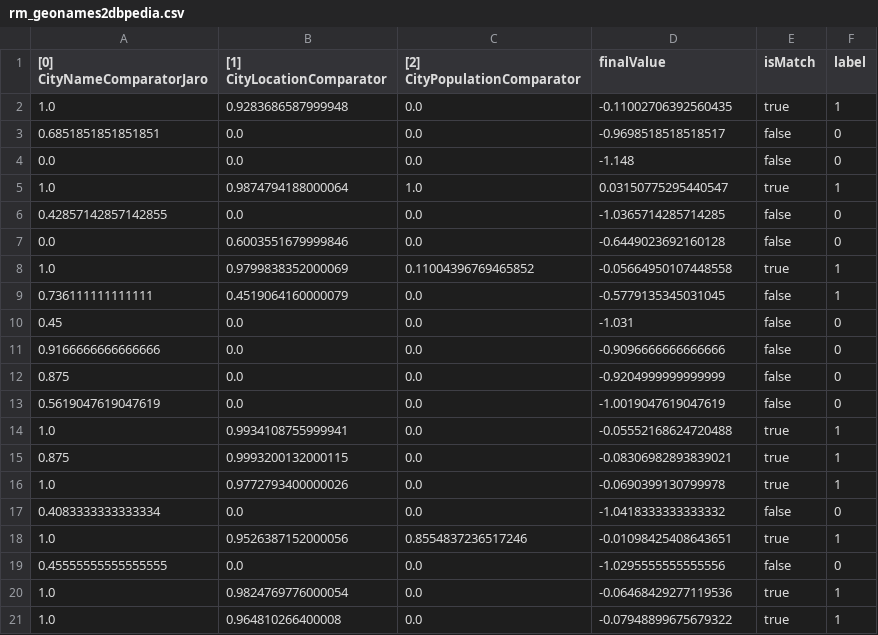
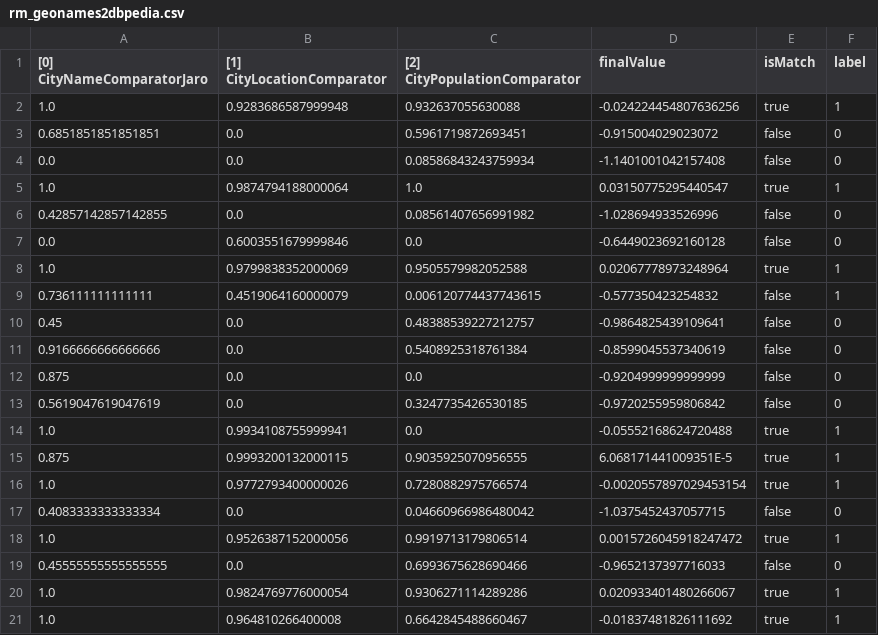
Before and after one commit to jd3v/wdi, a CSV file: usecase/wdiproject/output/optimisation/rm_geonames2dbpedia.csv, drawn as a sheet; only a part is shown; the diff covers the shown part only.

```diff
--- a/usecase/wdiproject/output/optimisation/rm_geonames2dbpedia.csv
+++ b/usecase/wdiproject/output/optimisation/rm_geonames2dbpedia.csv
@@ -1,21 +1,21 @@
 "[0] CityNameComparatorJaro","[1] CityLocationComparator","[2] CityPopulationComparator","finalValue","isMatch","label"
-"1.0","0.9283686587999948","0.0","-0.11002706392560435","true","1"
-"0.6851851851851851","0.0","0.0","-0.9698518518518517","false","0"
-"0.0","0.0","0.0","-1.148","false","0"
+"1.0","0.9283686587999948","0.932637055630088","-0.024224454807636256","true","1"
+"0.6851851851851851","0.0","0.5961719872693451","-0.915004029023072","false","0"
+"0.0","0.0","0.08586843243759934","-1.1401001042157408","false","0"
 "1.0","0.9874794188000064","1.0","0.03150775295440547","true","1"
-"0.42857142857142855","0.0","0.0","-1.0365714285714285","false","0"
+"0.42857142857142855","0.0","0.08561407656991982","-1.028694933526996","false","0"
 "0.0","0.6003551679999846","0.0","-0.6449023692160128","false","0"
-"1.0","0.9799838352000069","0.11004396769465852","-0.05664950107448558","true","1"
-"0.736111111111111","0.4519064160000079","0.0","-0.5779135345031045","false","1"
-"0.45","0.0","0.0","-1.031","false","0"
-"0.9166666666666666","0.0","0.0","-0.9096666666666666","false","0"
+"1.0","0.9799838352000069","0.9505579982052588","0.02067778973248964","true","1"
+"0.736111111111111","0.4519064160000079","0.006120774437743615","-0.577350423254832","false","1"
+"0.45","0.0","0.48388539227212757","-0.9864825439109641","false","0"
+"0.9166666666666666","0.0","0.5408925318761384","-0.8599045537340619","false","0"
 "0.875","0.0","0.0","-0.9204999999999999","false","0"
-"0.5619047619047619","0.0","0.0","-1.0019047619047619","false","0"
+"0.5619047619047619","0.0","0.3247735426530185","-0.9720255959806842","false","0"
 "1.0","0.9934108755999941","0.0","-0.05552168624720488","true","1"
-"0.875","0.9993200132000115","0.0","-0.08306982893839021","true","1"
-"1.0","0.9772793400000026","0.0","-0.0690399130799978","true","1"
-"0.4083333333333334","0.0","0.0","-1.0418333333333332","false","0"
-"1.0","0.9526387152000056","0.8554837236517246","-0.01098425408643651","true","1"
-"0.45555555555555555","0.0","0.0","-1.0295555555555556","false","0"
-"1.0","0.9824769776000054","0.0","-0.06468429277119536","true","1"
-"1.0","0.964810266400008","0.0","-0.07948899675679322","true","1"
+"0.875","0.9993200132000115","0.9035925070956555","6.068171441009351E-5","true","1"
+"1.0","0.9772793400000026","0.7280882975766574","-0.0020557897029453154","true","1"
+"0.4083333333333334","0.0","0.04660966986480042","-1.0375452437057715","false","0"
+"1.0","0.9526387152000056","0.9919713179806514","0.0015726045918247472","true","1"
+"0.45555555555555555","0.0","0.6993675628690466","-0.9652137397716033","false","0"
+"1.0","0.9824769776000054","0.9306271114289286","0.020933401480266067","true","1"
+"1.0","0.964810266400008","0.6642845488660467","-0.01837481826111692","true","1"
```
Also changed, not shown: 2 added rows, 2 removed rows and 126 edited cells elsewhere in this file, usecase/wdiproject/goldstandard/gs_geonames2maxmind.csv, usecase/wdiproject/output/optimisation/rm_geonames2maxmind.csv, 6 other files.
